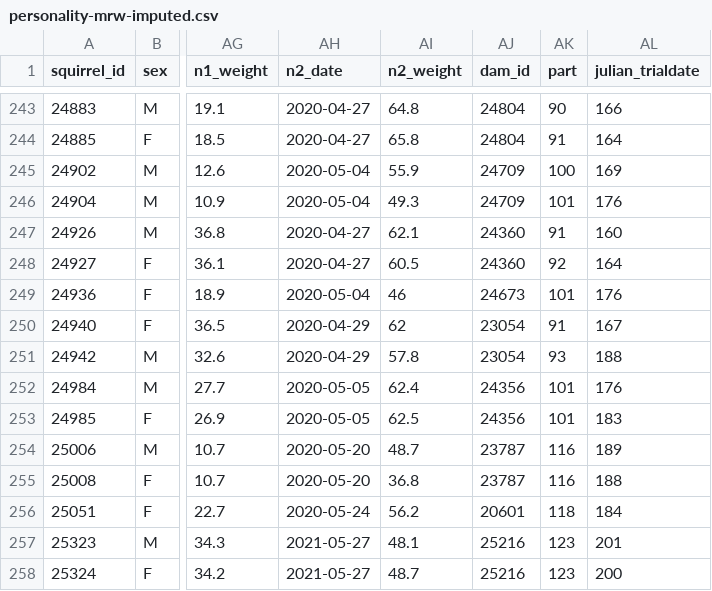
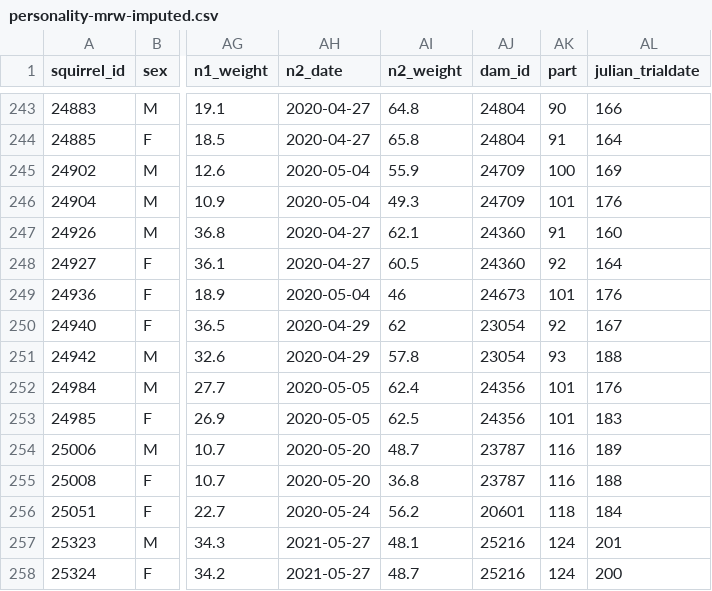
Before and after one commit to debho/krsp-personality, a CSV file: data/personality-mrw-imputed.csv, drawn as a sheet; only a part is shown, gaps mark what is left out; the diff names each change by its address in the sheet, - before the commit and + after, or states it on an @@ line.

```diff
--- a/data/personality-mrw-imputed.csv
+++ b/data/personality-mrw-imputed.csv
-AK250 (part): 91
+AK250 (part): 92
-AK257:AK258 (part): 123
+AK257:AK258 (part): 124
```
Also changed, not shown: data/personality-mrw-survival.csv, 8 other files.
